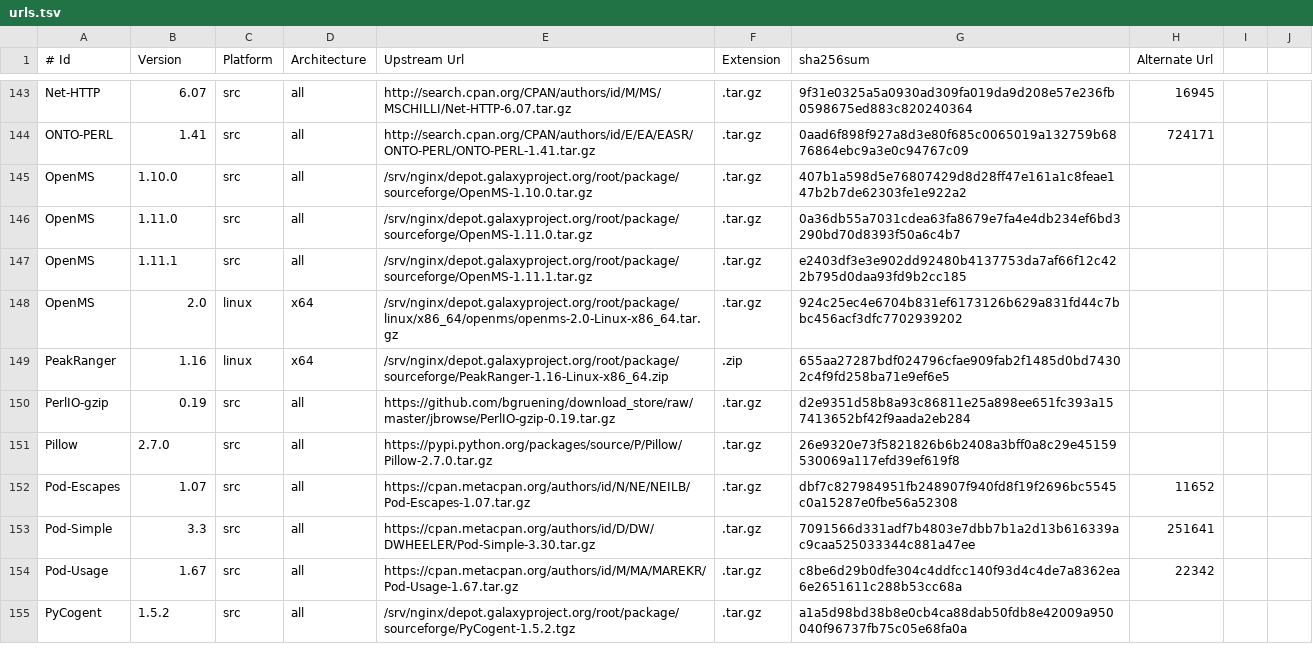
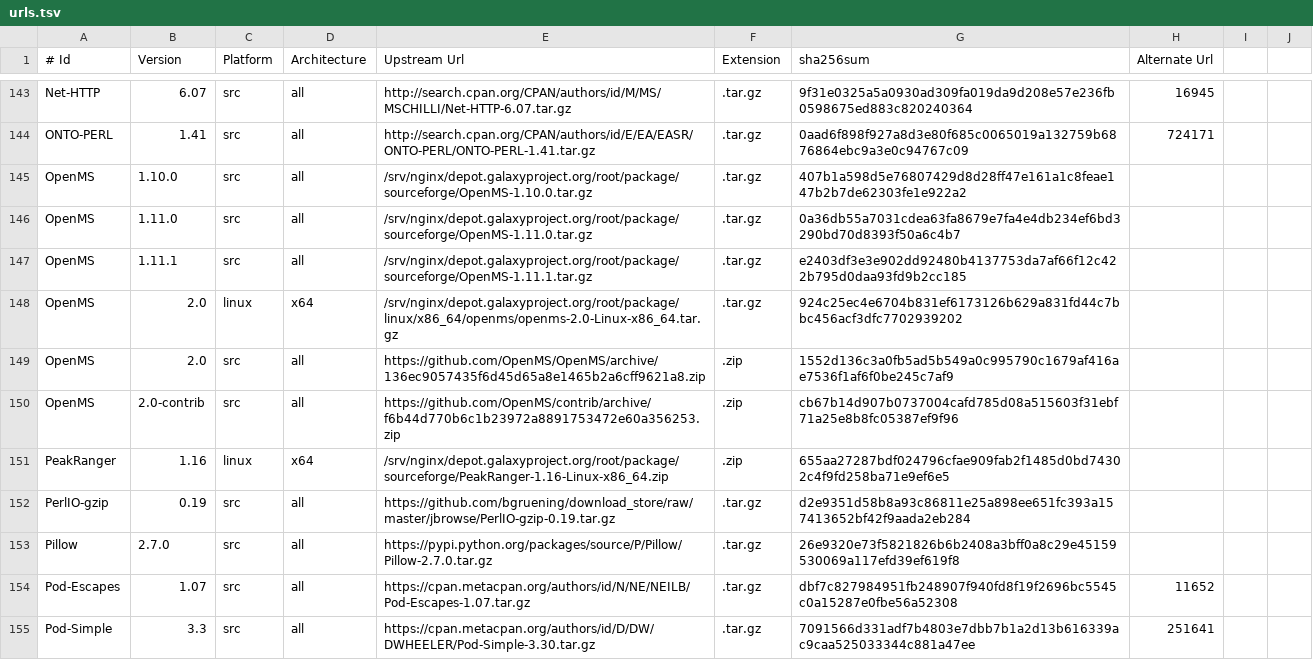
Before and after one commit to galaxyproject/cargo-port, a TSV file: urls.tsv, drawn as a sheet; only a part is shown, gaps mark what is left out; the shorter side is filled out with more unchanged rows; the diff names each change by its address in the sheet, - before the commit and + after, or states it on an @@ line.

Commit message:
Add openms github

```diff
--- a/urls.tsv
+++ b/urls.tsv
+row 149: OpenMS | 2.0 | src | all | https://github.com/OpenMS/OpenMS/archive/136ec9057435f6d45d65a8e1465b2a6cff9621a8.zip | .zip | 1552d136c3a0fb5ad5b549a0c995790c1679af416ae7536f1af6f0be245c7af9
+row 150: OpenMS | 2.0-contrib | src | all | https://github.com/OpenMS/contrib/archive/f6b44d770b6c1b23972a8891753472e60a356253.zip | .zip | cb67b14d907b0737004cafd785d08a515603f31ebf71a25e8b8fc05387ef9f96
```
